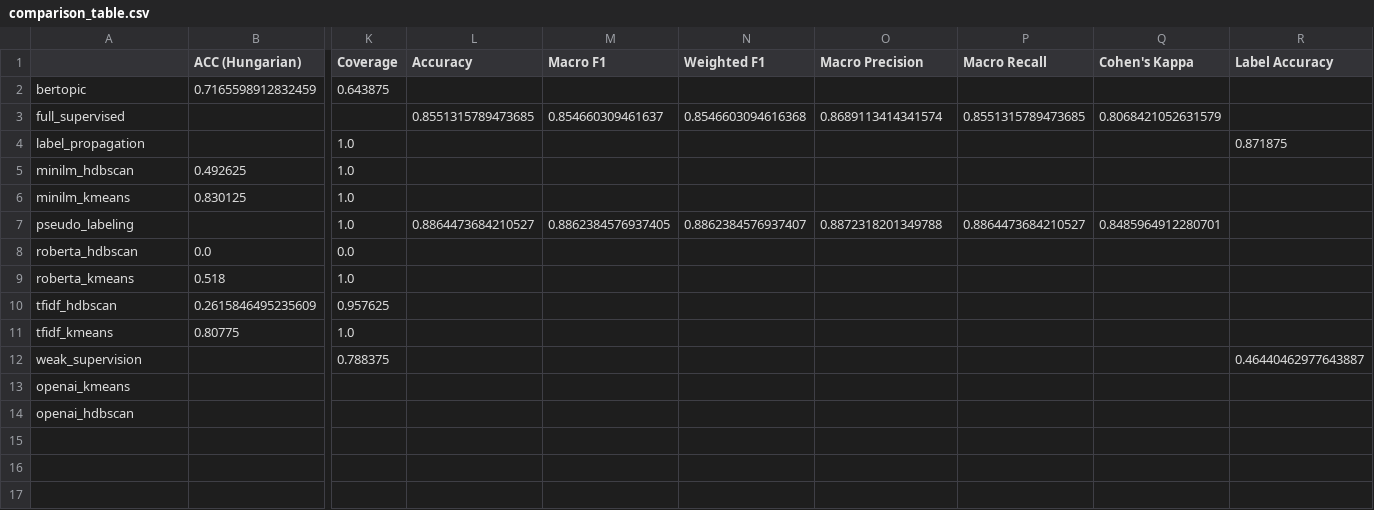
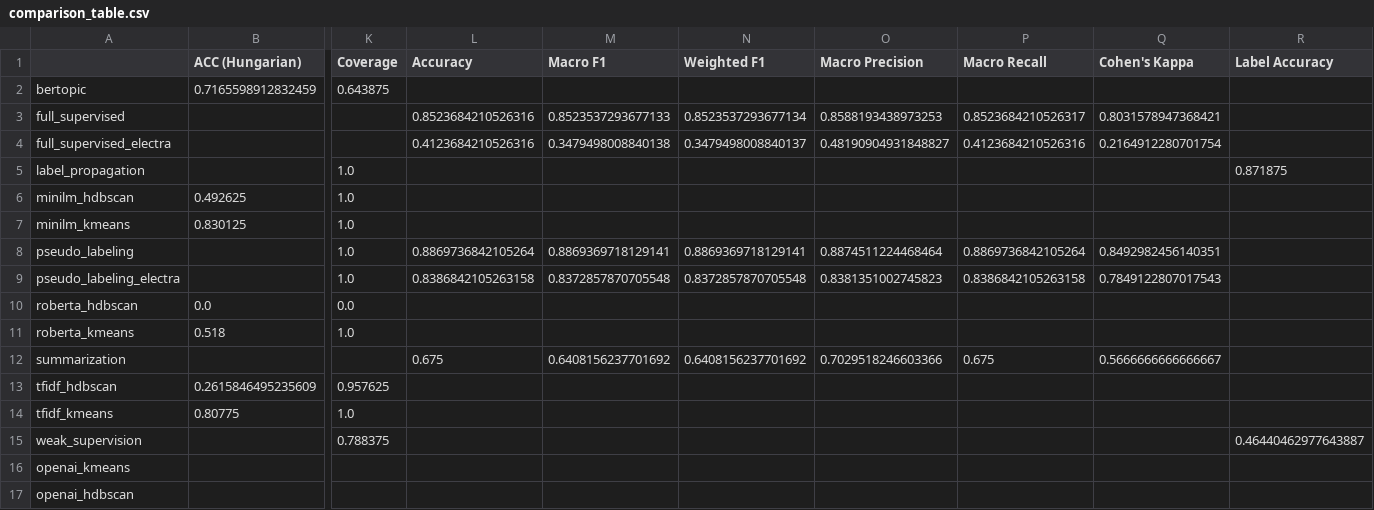
Before and after one commit to dg-ng/auto-labelling, a CSV file: results/comparison_table.csv, drawn as a sheet; only a part is shown, gaps mark what is left out; addresses are those after the commit; rows hold the shown columns only; the diff names each change by its address in the sheet, - before the commit and + after, or states it on an @@ line.

```diff
--- a/results/comparison_table.csv
+++ b/results/comparison_table.csv
-L3 (Accuracy): 0.8551315789473685
+L3 (Accuracy): 0.8523684210526316
-M3 (Macro F1): 0.854660309461637
+M3 (Macro F1): 0.8523537293677133
-N3 (Weighted F1): 0.8546603094616368
+N3 (Weighted F1): 0.8523537293677134
-O3 (Macro Precision): 0.8689113414341574
+O3 (Macro Precision): 0.8588193438973253
-P3 (Macro Recall): 0.8551315789473685
+P3 (Macro Recall): 0.8523684210526317
-Q3 (Cohen's Kappa): 0.8068421052631579
+Q3 (Cohen's Kappa): 0.8031578947368421
+row 4: full_supervised_electra |  |  | 0.4123684210526316 | 0.3479498008840138 | 0.3479498008840137 | 0.48190904931848827 | 0.4123684210526316 | 0.2164912280701754
-L8 (Accuracy): 0.8864473684210527
+L8 (Accuracy): 0.8869736842105264
-M8 (Macro F1): 0.8862384576937405
+M8 (Macro F1): 0.8869369718129141
-N8 (Weighted F1): 0.8862384576937407
+N8 (Weighted F1): 0.8869369718129141
-O8 (Macro Precision): 0.8872318201349788
+O8 (Macro Precision): 0.8874511224468464
-P8 (Macro Recall): 0.8864473684210527
+P8 (Macro Recall): 0.8869736842105264
-Q8 (Cohen's Kappa): 0.8485964912280701
+Q8 (Cohen's Kappa): 0.8492982456140351
+row 9: pseudo_labeling_electra |  | 1.0 | 0.8386842105263158 | 0.8372857870705548 | 0.8372857870705548 | 0.8381351002745823 | 0.8386842105263158 | 0.7849122807017543
+row 12: summarization |  |  | 0.675 | 0.6408156237701692 | 0.6408156237701692 | 0.7029518246603366 | 0.675 | 0.5666666666666667
```
